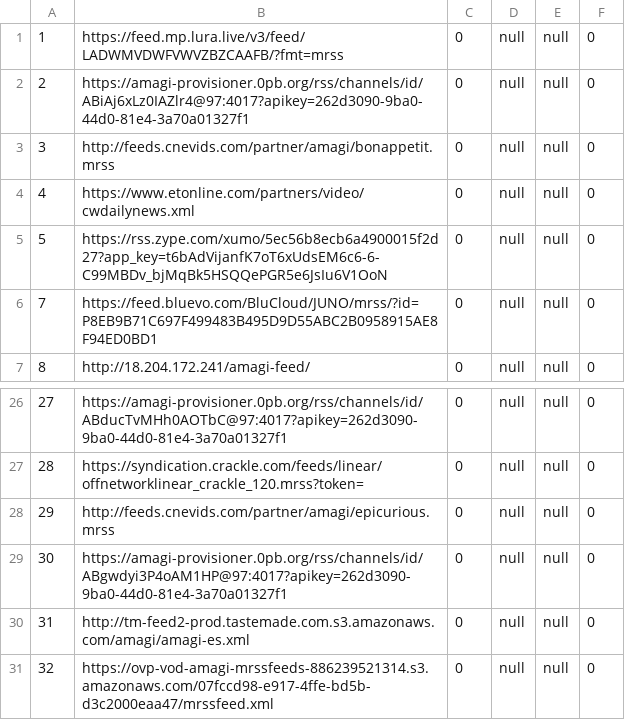
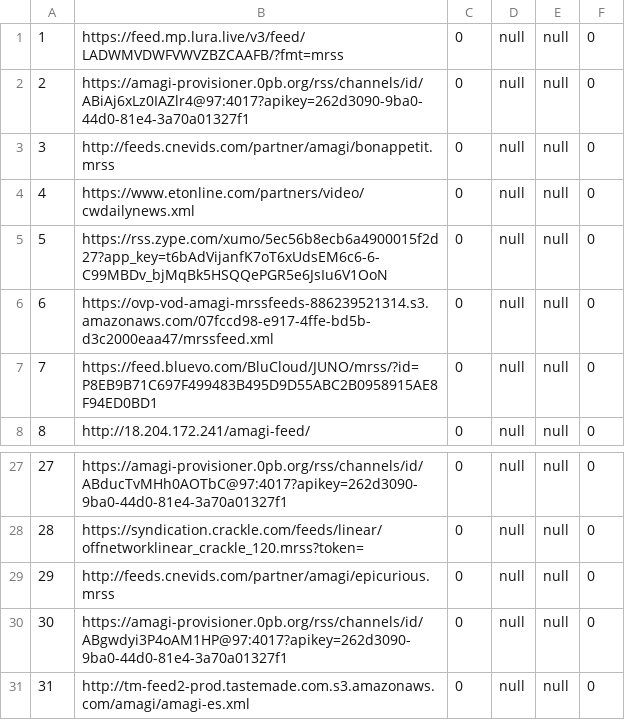
Before and after one commit to allwindsouza/Rss_collector, a CSV file: rss_urls.csv, drawn as a sheet; only a part is shown, gaps mark what is left out; removed rows and columns are numbered as before the commit, all else as after; the diff names each change by its address in the sheet, - before the commit and + after, or states it on an @@ line.

```diff
--- a/rss_urls.csv
+++ b/rss_urls.csv
+row 6: 6 | https://ovp-vod-amagi-mrssfeeds-886239521314.s3.amazonaws.com/07fccd98-e917-4ffe-bd5b-d3c2000eaa47/mrssfeed.xml | 0 | null | null | 0
-row 31: 32 | https://ovp-vod-amagi-mrssfeeds-886239521314.s3.amazonaws.com/07fccd98-e917-4ffe-bd5b-d3c2000eaa47/mrssfeed.xml | 0 | null | null | 0
```
Also changed, not shown: 1 other file.
